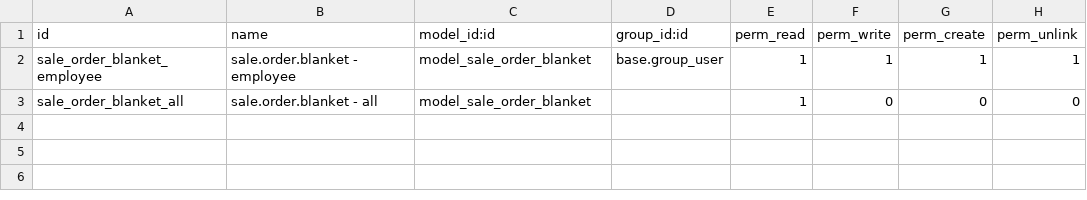
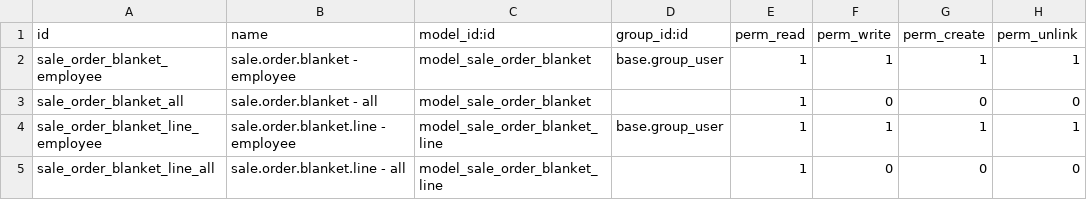
Before and after one commit to open-synergy/opnsynid-sale-workflow, a CSV file: sale_order_blanket/security/ir.model.access.csv, drawn as a sheet.

Commit message:
[8.0.1.2.0][sale_order_blanket]

```diff
--- a/sale_order_blanket/security/ir.model.access.csv
+++ b/sale_order_blanket/security/ir.model.access.csv
@@ -3 +3,3 @@ sale_order_blanket_employee,sale.order.blanket - employee,model_sale_order_blank
 sale_order_blanket_all,sale.order.blanket - all,model_sale_order_blanket,,1,0,0,0
+sale_order_blanket_line_employee,sale.order.blanket.line - employee,model_sale_order_blanket_line,base.group_user,1,1,1,1
+sale_order_blanket_line_all,sale.order.blanket.line - all,model_sale_order_blanket_line,,1,0,0,0
```
Also changed, not shown: 7 other files.
